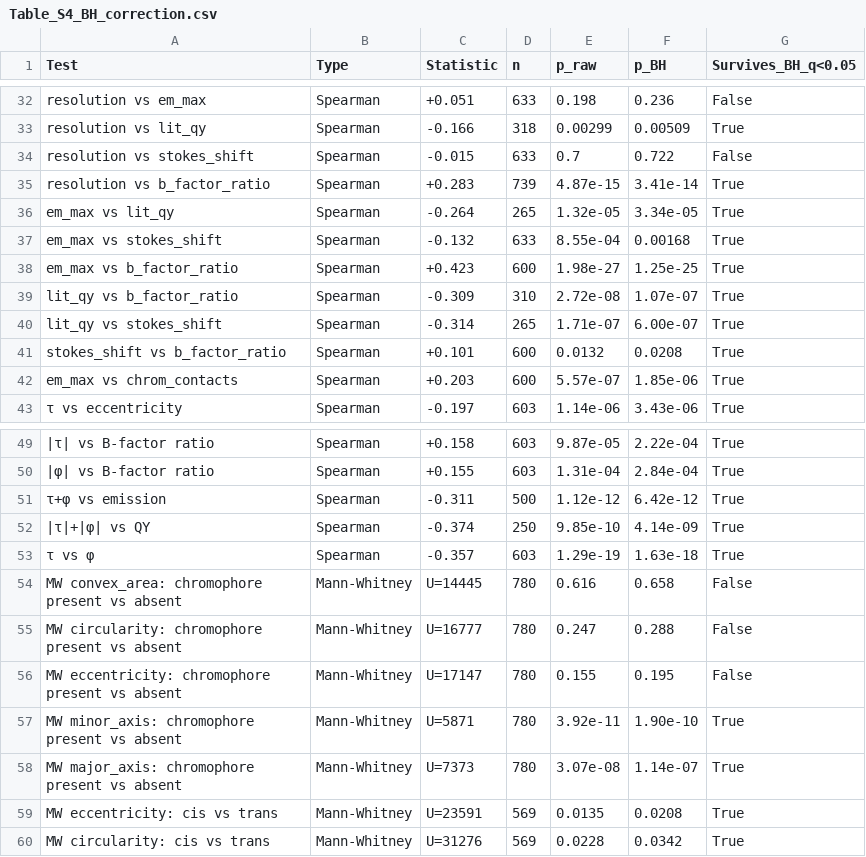
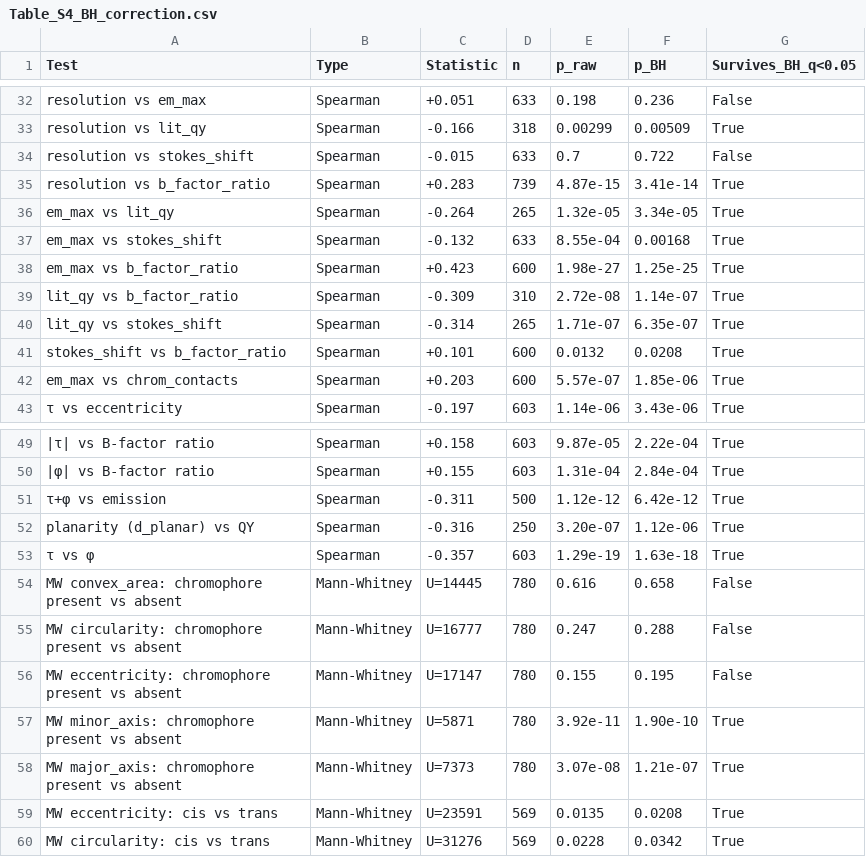
Before and after one commit to headsparkle/gfp-barrel-geometry, a CSV file: data/Table_S4_BH_correction.csv, drawn as a sheet; only a part is shown, gaps mark what is left out.

```diff
--- a/data/Table_S4_BH_correction.csv
+++ b/data/Table_S4_BH_correction.csv
@@ -38,4 +38,4 @@ em_max vs stokes_shift,Spearman,-0.132,633,8.55e-04,0.00168,True
 em_max vs b_factor_ratio,Spearman,+0.423,600,1.98e-27,1.25e-25,True
-lit_qy vs b_factor_ratio,Spearman,-0.309,310,2.72e-08,1.07e-07,True
-lit_qy vs stokes_shift,Spearman,-0.314,265,1.71e-07,6.00e-07,True
+lit_qy vs b_factor_ratio,Spearman,-0.309,310,2.72e-08,1.14e-07,True
+lit_qy vs stokes_shift,Spearman,-0.314,265,1.71e-07,6.35e-07,True
 stokes_shift vs b_factor_ratio,Spearman,+0.101,600,0.0132,0.0208,True
@@ -51,3 +51,3 @@ em_max vs chrom_contacts,Spearman,+0.203,600,5.57e-07,1.85e-06,True
 τ+φ vs emission,Spearman,-0.311,500,1.12e-12,6.42e-12,True
-|τ|+|φ| vs QY,Spearman,-0.374,250,9.85e-10,4.14e-09,True
+planarity (d_planar) vs QY,Spearman,-0.316,250,3.20e-07,1.12e-06,True
 τ vs φ,Spearman,-0.357,603,1.29e-19,1.63e-18,True
@@ -57,3 +57,3 @@ MW eccentricity: chromophore present vs absent,Mann-Whitney,U=17147,780,0.155,0.
 MW minor_axis: chromophore present vs absent,Mann-Whitney,U=5871,780,3.92e-11,1.90e-10,True
-MW major_axis: chromophore present vs absent,Mann-Whitney,U=7373,780,3.07e-08,1.14e-07,True
+MW major_axis: chromophore present vs absent,Mann-Whitney,U=7373,780,3.07e-08,1.21e-07,True
 MW eccentricity: cis vs trans,Mann-Whitney,U=23591,569,0.0135,0.0208,True
```
Also changed, not shown: data/Table_S2_pseudoreplication.csv, 14 other files.
